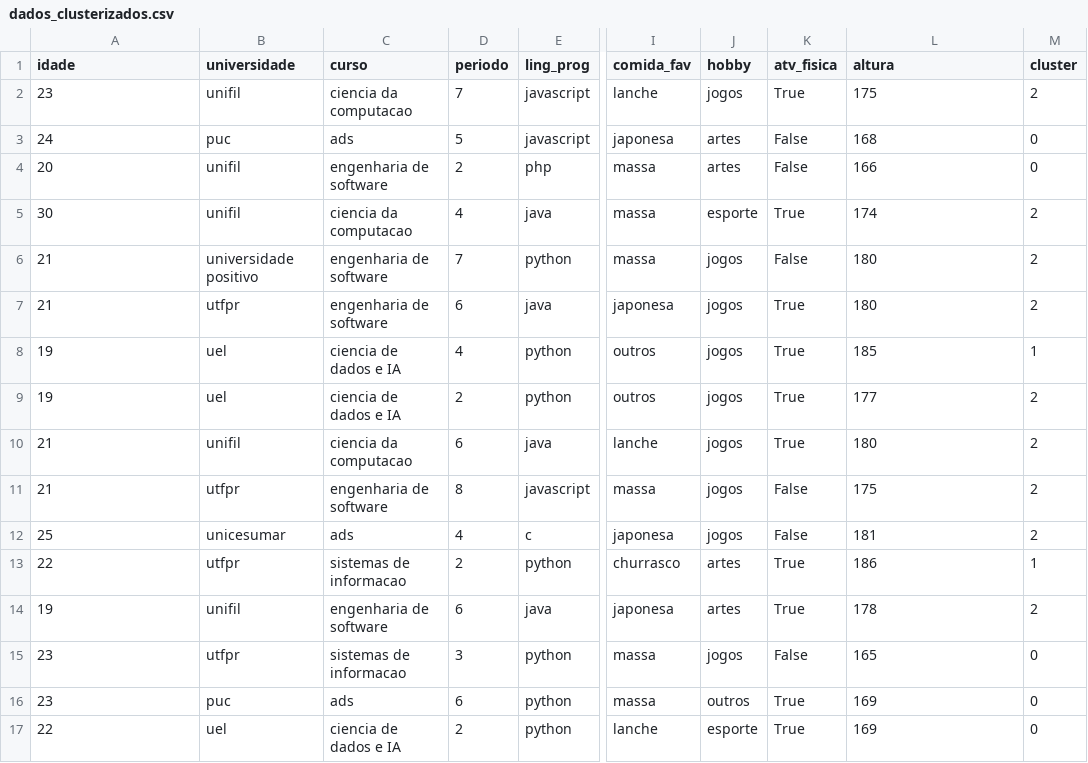
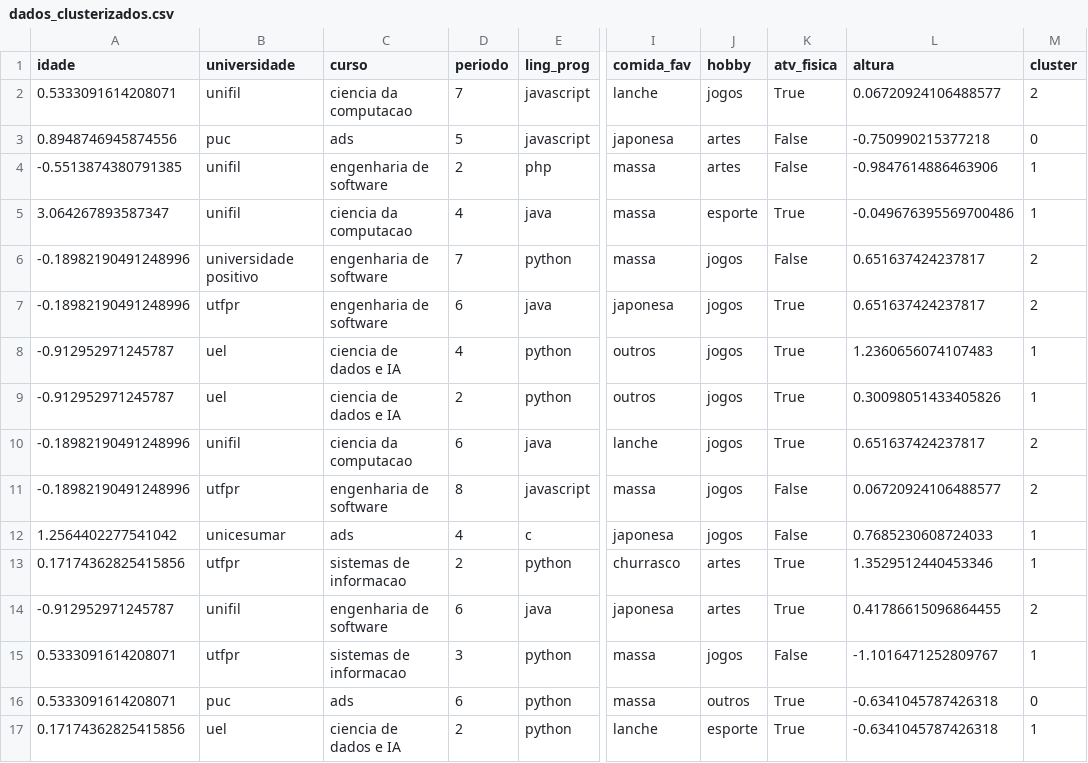
Before and after one commit to Niscoder/CursoIA, a CSV file: parte2_ml_rna/dados_clusterizados.csv, drawn as a sheet; only a part is shown, gaps mark what is left out; the diff covers the shown part only; the diff names each change by its address in the sheet, - before the commit and + after, or states it on an @@ line.

Commit message:
continuação clusterização

```diff
--- a/parte2_ml_rna/dados_clusterizados.csv
+++ b/parte2_ml_rna/dados_clusterizados.csv
-A2 (idade): 23
+A2 (idade): 0.5333091614208071
-L2 (altura): 175
+L2 (altura): 0.06720924106488577
-A3 (idade): 24
+A3 (idade): 0.8948746945874556
-L3 (altura): 168
+L3 (altura): -0.750990215377218
-A4 (idade): 20
+A4 (idade): -0.5513874380791385
-L4 (altura): 166
+L4 (altura): -0.9847614886463906
-M4 (cluster): 0
+M4 (cluster): 1
-A5 (idade): 30
+A5 (idade): 3.064267893587347
-L5 (altura): 174
+L5 (altura): -0.049676395569700486
-M5 (cluster): 2
+M5 (cluster): 1
-A6:A7 (idade): 21
+A6:A7 (idade): -0.18982190491248996
-L6:L7 (altura): 180
+L6:L7 (altura): 0.651637424237817
-A8:A9 (idade): 19
+A8:A9 (idade): -0.912952971245787
-L8 (altura): 185
+L8 (altura): 1.2360656074107483
-L9 (altura): 177
+L9 (altura): 0.30098051433405826
-M9 (cluster): 2
+M9 (cluster): 1
-A10:A11 (idade): 21
+A10:A11 (idade): -0.18982190491248996
-L10 (altura): 180
+L10 (altura): 0.651637424237817
-L11 (altura): 175
+L11 (altura): 0.06720924106488577
-A12 (idade): 25
+A12 (idade): 1.2564402277541042
-L12 (altura): 181
+L12 (altura): 0.7685230608724033
-M12 (cluster): 2
+M12 (cluster): 1
-A13 (idade): 22
+A13 (idade): 0.17174362825415856
-L13 (altura): 186
+L13 (altura): 1.3529512440453346
-A14 (idade): 19
+A14 (idade): -0.912952971245787
-L14 (altura): 178
+L14 (altura): 0.41786615096864455
-A15:A16 (idade): 23
+A15:A16 (idade): 0.5333091614208071
-L15 (altura): 165
+L15 (altura): -1.1016471252809767
-M15 (cluster): 0
+M15 (cluster): 1
-L16:L17 (altura): 169
+L16:L17 (altura): -0.6341045787426318
-A17 (idade): 22
+A17 (idade): 0.17174362825415856
-M17 (cluster): 0
+M17 (cluster): 1
```
Also changed, not shown: 57 edited cells elsewhere in this file, 1 other file.
